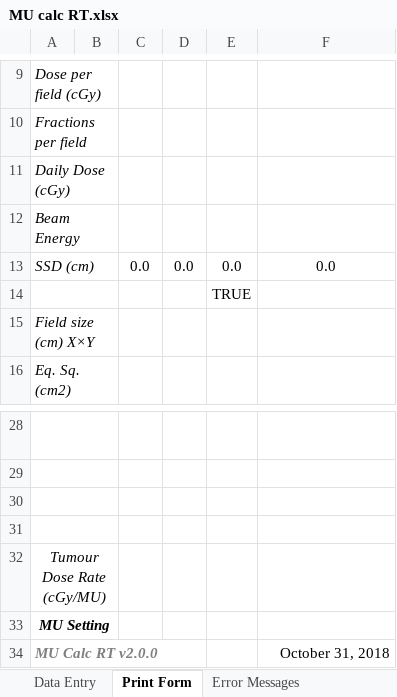
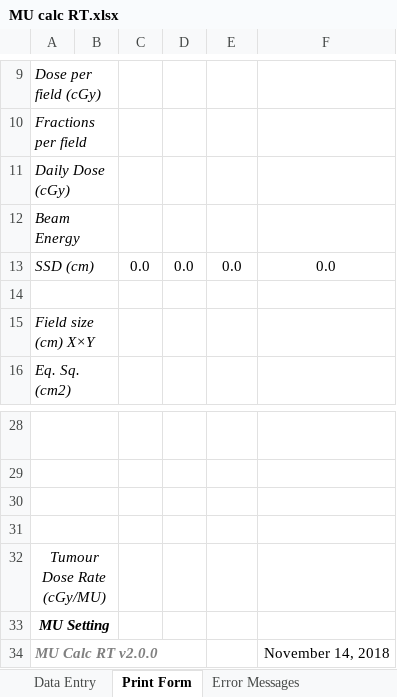
Before and after one commit to GregSal/MU-calc-RT, an Excel workbook: MU calc RT.xlsx, sheet Print Form, drawn as a sheet; only a part is shown, gaps mark what is left out; values as stored, in another font and other column widths than the file's, no borders; conditional formats not drawn; the diff names each change by its address in the sheet, - before the commit and + after, or states it on an @@ line.

```diff
--- a/MU calc RT.xlsx (sheet Print Form)
+++ b/MU calc RT.xlsx (sheet Print Form)
-E14: TRUE
+E14: (empty)
-F34: October 31, 2018
+F34: November 14, 2018
```
Also changed, not shown: sheet Table References, sheet Data Entry.
